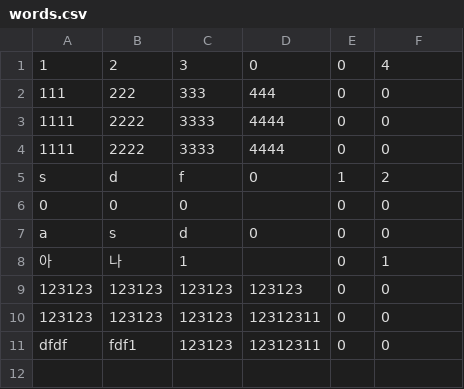
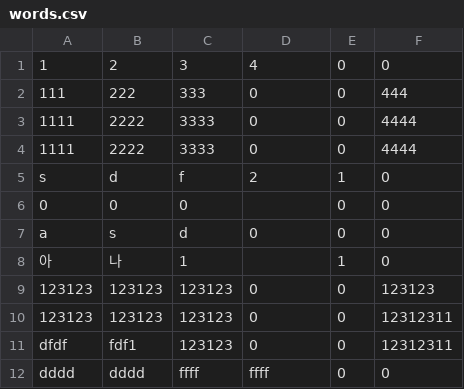
Before and after one commit to Ji-Soo-JANG/C, a CSV file: GUIEx/words.csv, drawn as a sheet; the diff names each change by its address in the sheet, - before the commit and + after, or states it on an @@ line.

Commit message:
show words

```diff
--- a/GUIEx/words.csv
+++ b/GUIEx/words.csv
-D1: 0
+D1: 4
-F1: 4
+F1: 0
-D2: 444
+D2: 0
-F2: 0
+F2: 444
-D3:D4: 4444
+D3:D4: 0
-F3:F4: 0
+F3:F4: 4444
-D5: 0
+D5: 2
-F5: 2
+F5: 0
-E8: 0
+E8: 1
-F8: 1
+F8: 0
-D9: 123123
+D9: 0
-F9: 0
+F9: 123123
-D10:D11: 12312311
+D10:D11: 0
-F10:F11: 0
+F10:F11: 12312311
+row 12: dddd | dddd | ffff | ffff | 0 | 0
```
Also changed, not shown: 7 other files.
